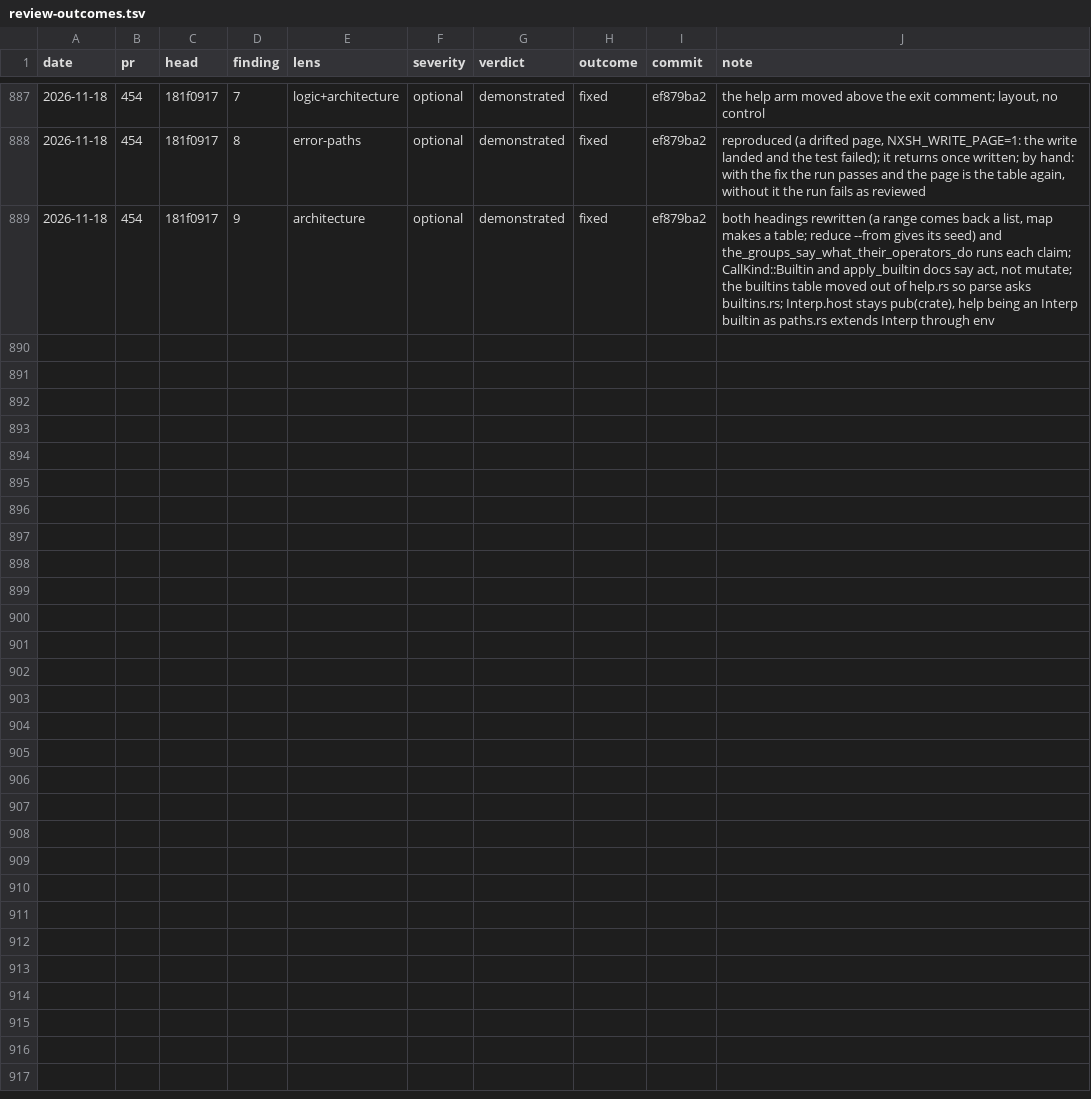
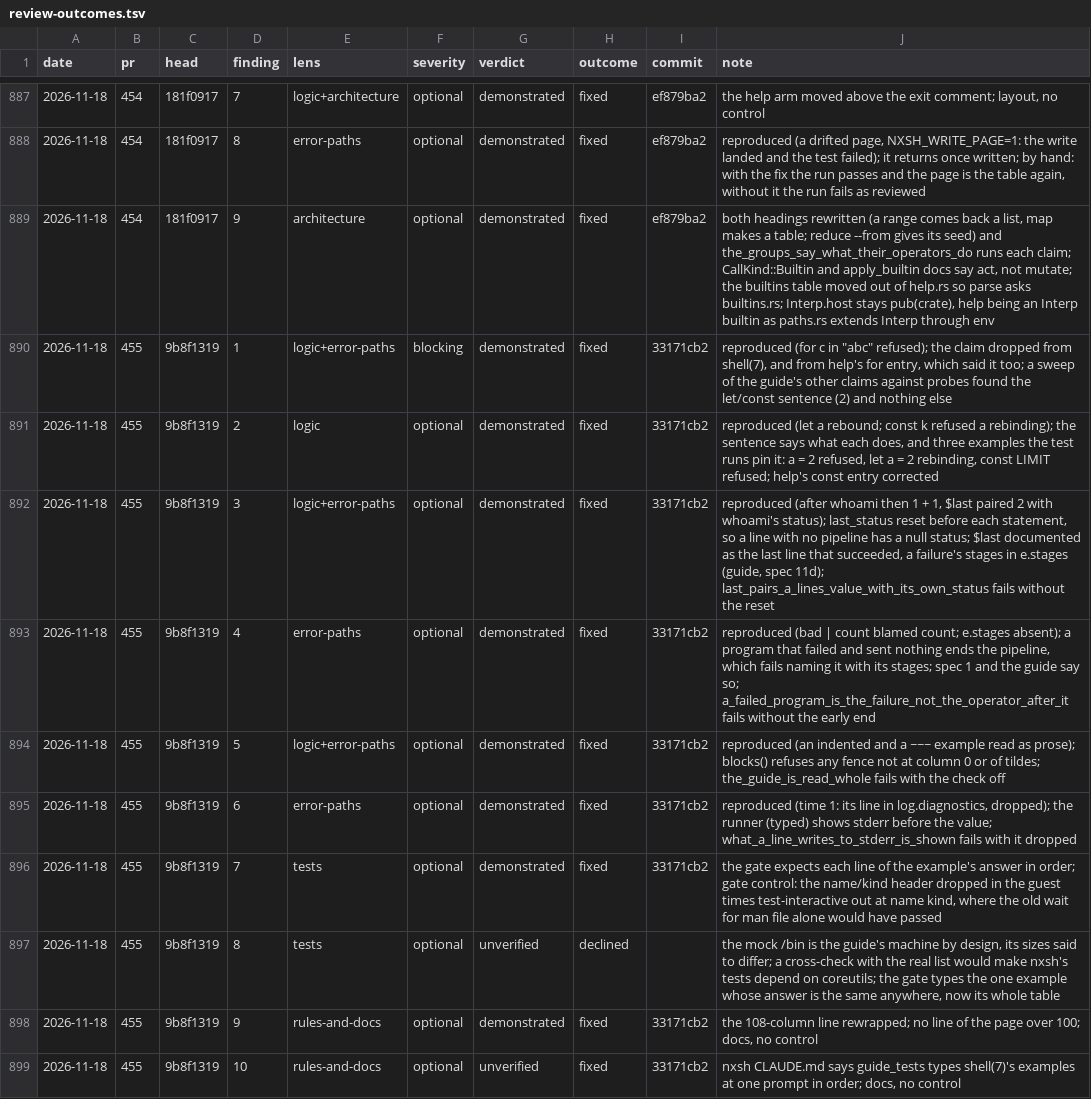
Before and after one commit to kelby0320/nitrox, a TSV file: .claude/review-outcomes.tsv, drawn as a sheet; only a part is shown, gaps mark what is left out; the diff names each change by its address in the sheet, - before the commit and + after, or states it on an @@ line.

```diff
--- a/.claude/review-outcomes.tsv
+++ b/.claude/review-outcomes.tsv
+row 890: 2026-11-18 | 455 | 9b8f1319 | 1 | logic+error-paths | blocking | demonstrated | fixed | 33171cb2 | reproduced (for c in "abc" refused); the claim dropped from shell(7), and from help's for entry, which said it too; a sweep of the guide's other claims against probes found the let/const sentence (2) and nothing else
+row 891: 2026-11-18 | 455 | 9b8f1319 | 2 | logic | optional | demonstrated | fixed | 33171cb2 | reproduced (let a rebound; const k refused a rebinding); the sentence says what each does, and three examples the test runs pin it: a = 2 refused, let a = 2 rebinding, const LIMIT refused; help's const entry corrected
+row 892: 2026-11-18 | 455 | 9b8f1319 | 3 | logic+error-paths | optional | demonstrated | fixed | 33171cb2 | reproduced (after whoami then 1 + 1, $last paired 2 with whoami's status); last_status reset before each statement, so a line with no pipeline has a null status; $last documented as the last line that succeeded, a failure's stages in e.stages (guide, spec 11d); last_pairs_a_lines_value_with_its_own_status fails without the reset
+row 893: 2026-11-18 | 455 | 9b8f1319 | 4 | error-paths | optional | demonstrated | fixed | 33171cb2 | reproduced (bad | count blamed count; e.stages absent); a program that failed and sent nothing ends the pipeline, which fails naming it with its stages; spec 1 and the guide say so; a_failed_program_is_the_failure_not_the_operator_after_it fails without the early end
+row 894: 2026-11-18 | 455 | 9b8f1319 | 5 | logic+error-paths | optional | demonstrated | fixed | 33171cb2 | reproduced (an indented and a ~~~ example read as prose); blocks() refuses any fence not at column 0 or of tildes; the_guide_is_read_whole fails with the check off
+row 895: 2026-11-18 | 455 | 9b8f1319 | 6 | error-paths | optional | demonstrated | fixed | 33171cb2 | reproduced (time 1: its line in log.diagnostics, dropped); the runner (typed) shows stderr before the value; what_a_line_writes_to_stderr_is_shown fails with it dropped
+row 896: 2026-11-18 | 455 | 9b8f1319 | 7 | tests | optional | demonstrated | fixed | 33171cb2 | the gate expects each line of the example's answer in order; gate control: the name/kind header dropped in the guest times test-interactive out at name kind, where the old wait for man file alone would have passed
+row 897: 2026-11-18 | 455 | 9b8f1319 | 8 | tests | optional | unverified | declined |  | the mock /bin is the guide's machine by design, its sizes said to differ; a cross-check with the real list would make nxsh's tests depend on coreutils; the gate types the one example whose answer is the same anywhere, now its whole table
+row 898: 2026-11-18 | 455 | 9b8f1319 | 9 | rules-and-docs | optional | demonstrated | fixed | 33171cb2 | the 108-column line rewrapped; no line of the page over 100; docs, no control
+row 899: 2026-11-18 | 455 | 9b8f1319 | 10 | rules-and-docs | optional | unverified | fixed | 33171cb2 | nxsh CLAUDE.md says guide_tests types shell(7)'s examples at one prompt in order; docs, no control
```
Also changed, not shown: 1 other file.
